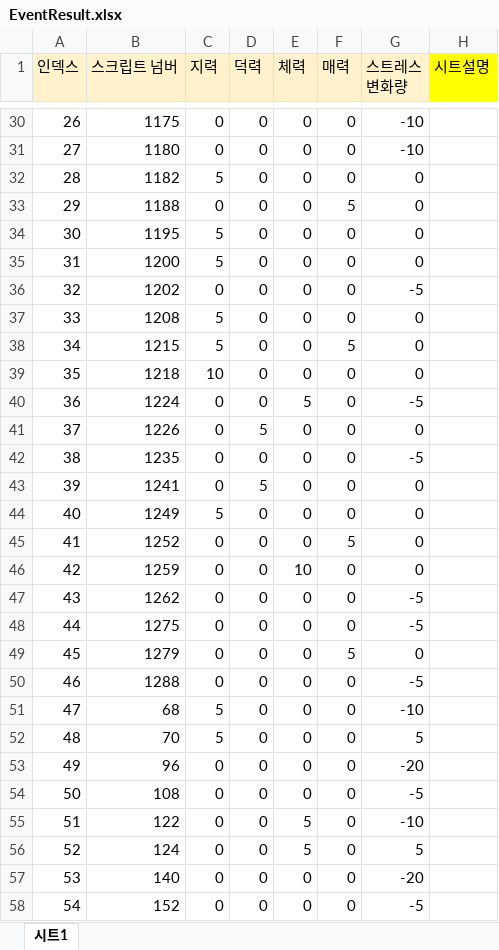
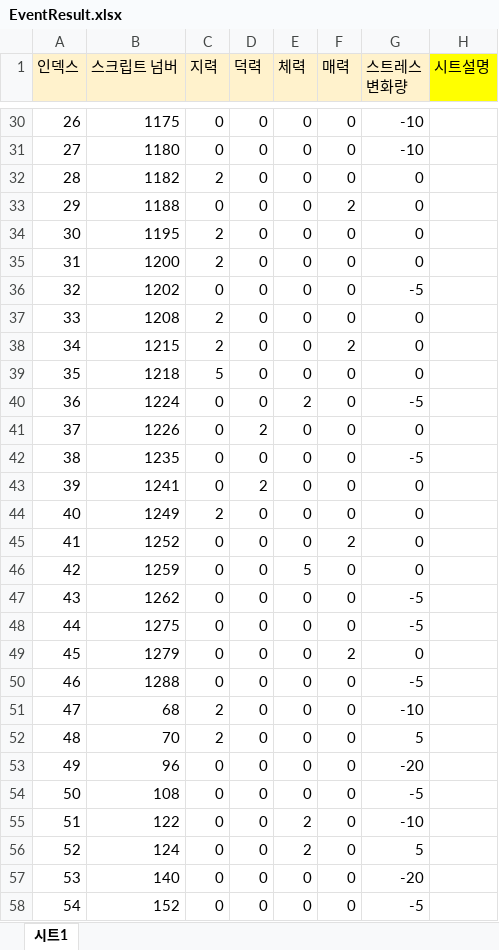
Before and after one commit to szxooliz/RaisingStudent2, an Excel workbook: DataGenerator/XLSXS/EventResult.xlsx, sheet 시트1, drawn as a sheet; only a part is shown, gaps mark what is left out; values as stored, in another font and other column widths than the file's, no borders; charts and pictures not drawn; the diff covers the shown part only; the diff names each change by its address in the sheet, - before the commit and + after, or states it on an @@ line.

```diff
--- a/DataGenerator/XLSXS/EventResult.xlsx (sheet 시트1)
+++ b/DataGenerator/XLSXS/EventResult.xlsx (sheet 시트1)
-C32 (지력): 5
+C32 (지력): 2
-F33 (매력): 5
+F33 (매력): 2
-C34:C35 (지력): 5
+C34:C35 (지력): 2
-C37:C38 (지력): 5
+C37:C38 (지력): 2
-F38 (매력): 5
+F38 (매력): 2
-C39 (지력): 10
+C39 (지력): 5
-E40 (체력): 5
+E40 (체력): 2
-D41 (덕력): 5
+D41 (덕력): 2
-D43 (덕력): 5
+D43 (덕력): 2
-C44 (지력): 5
+C44 (지력): 2
-F45 (매력): 5
+F45 (매력): 2
-E46 (체력): 10
+E46 (체력): 5
-F49 (매력): 5
+F49 (매력): 2
-C51:C52 (지력): 5
+C51:C52 (지력): 2
-E55:E56 (체력): 5
+E55:E56 (체력): 2
```
Also changed, not shown: 26 edited cells elsewhere in this sheet, charts or pictures, DataGenerator/XLSXS/CharacterFace.xlsx, 2 other files.
